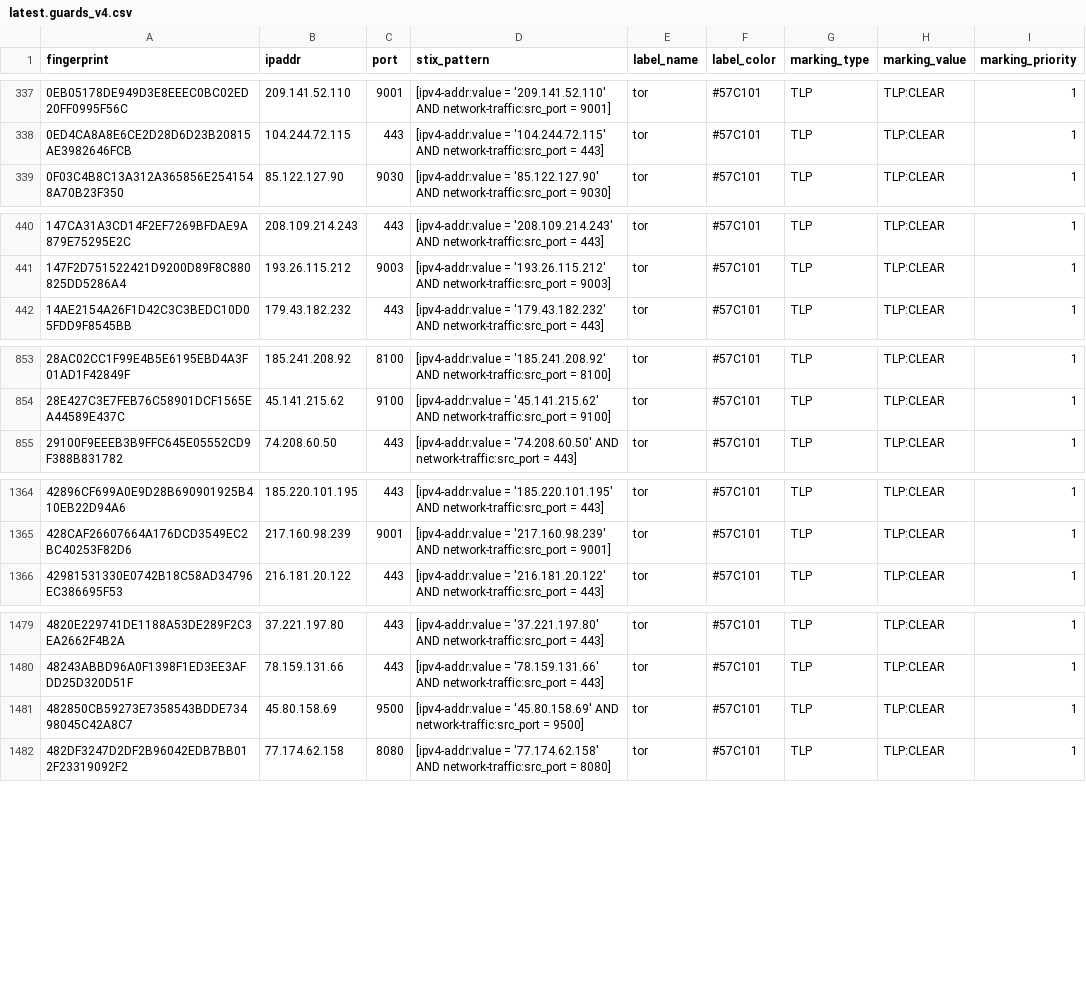
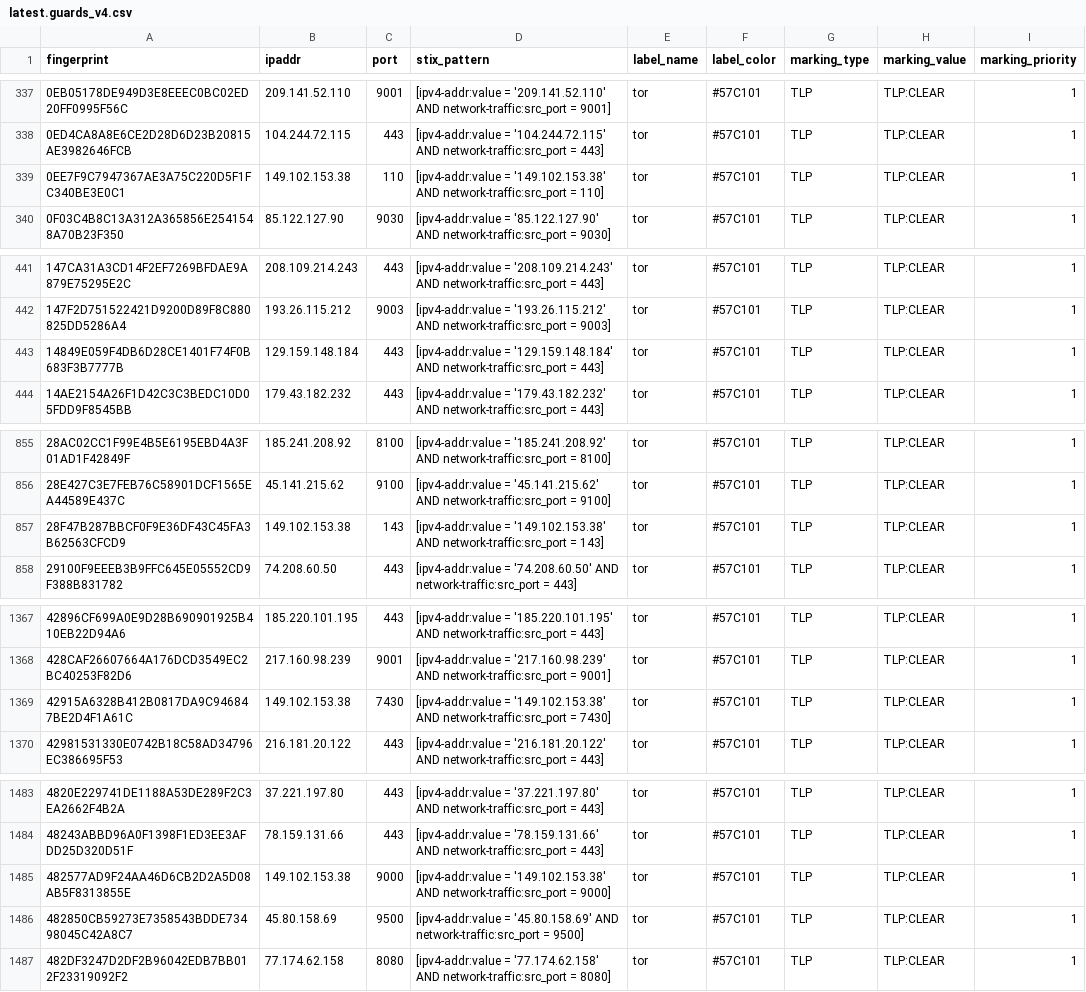
Before and after one commit to DreadFog/tor_csv_feed_opencti, a CSV file: latest.guards_v4.csv, drawn as a sheet; only a part is shown, gaps mark what is left out; the diff covers the shown part only; the diff names each change by its address in the sheet, - before the commit and + after, or states it on an @@ line.

```diff
--- a/latest.guards_v4.csv
+++ b/latest.guards_v4.csv
+row 339: 0EE7F9C7947367AE3A75C220D5F1FC340BE3E0C1 | 149.102.153.38 | 110 | [ipv4-addr:value = '149.102.153.38' AND network-traffic:src_port = 110] | tor | #57C101 | TLP | TLP:CLEAR | 1
+row 443: 14849E059F4DB6D28CE1401F74F0B683F3B7777B | 129.159.148.184 | 443 | [ipv4-addr:value = '129.159.148.184' AND network-traffic:src_port = 443] | tor | #57C101 | TLP | TLP:CLEAR | 1
+row 857: 28F47B287BBCF0F9E36DF43C45FA3B62563CFCD9 | 149.102.153.38 | 143 | [ipv4-addr:value = '149.102.153.38' AND network-traffic:src_port = 143] | tor | #57C101 | TLP | TLP:CLEAR | 1
+row 1369: 42915A6328B412B0817DA9C946847BE2D4F1A61C | 149.102.153.38 | 7430 | [ipv4-addr:value = '149.102.153.38' AND network-traffic:src_port = 7430] | tor | #57C101 | TLP | TLP:CLEAR | 1
+row 1485: 482577AD9F24AA46D6CB2D2A5D08AB5F8313855E | 149.102.153.38 | 9000 | [ipv4-addr:value = '149.102.153.38' AND network-traffic:src_port = 9000] | tor | #57C101 | TLP | TLP:CLEAR | 1
```
Also changed, not shown: 5 added rows and 1 removed row elsewhere in this file, latest.all_v6.csv, latest.exits_v4.csv, 3 other files.
